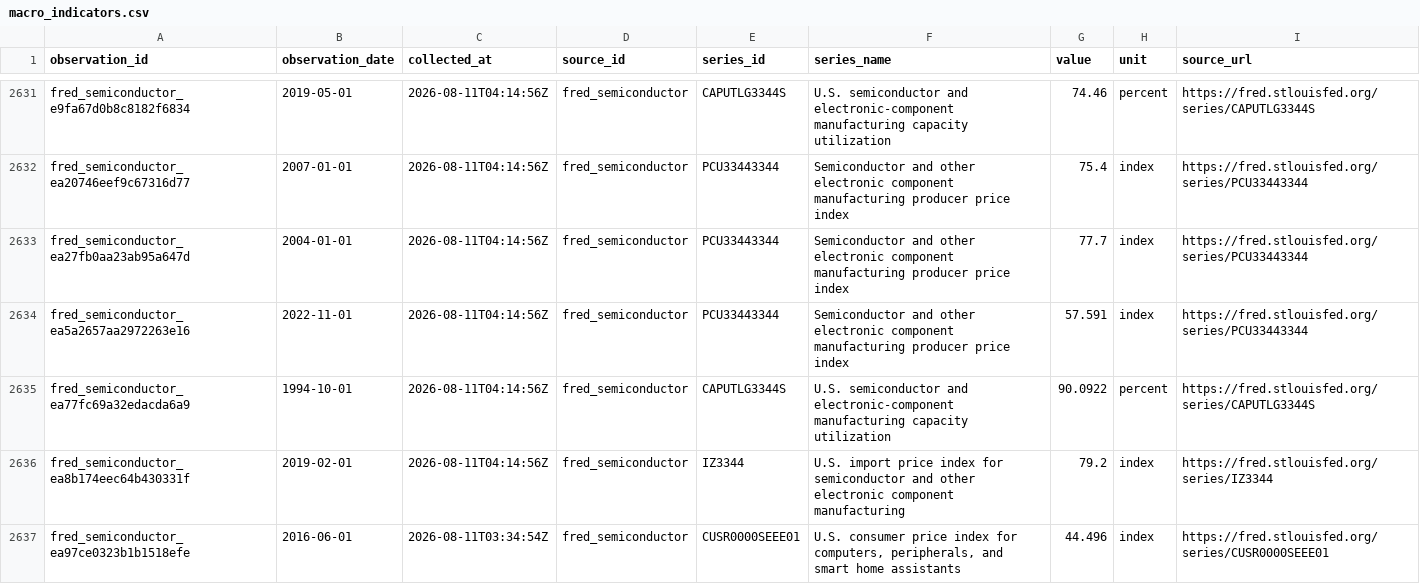
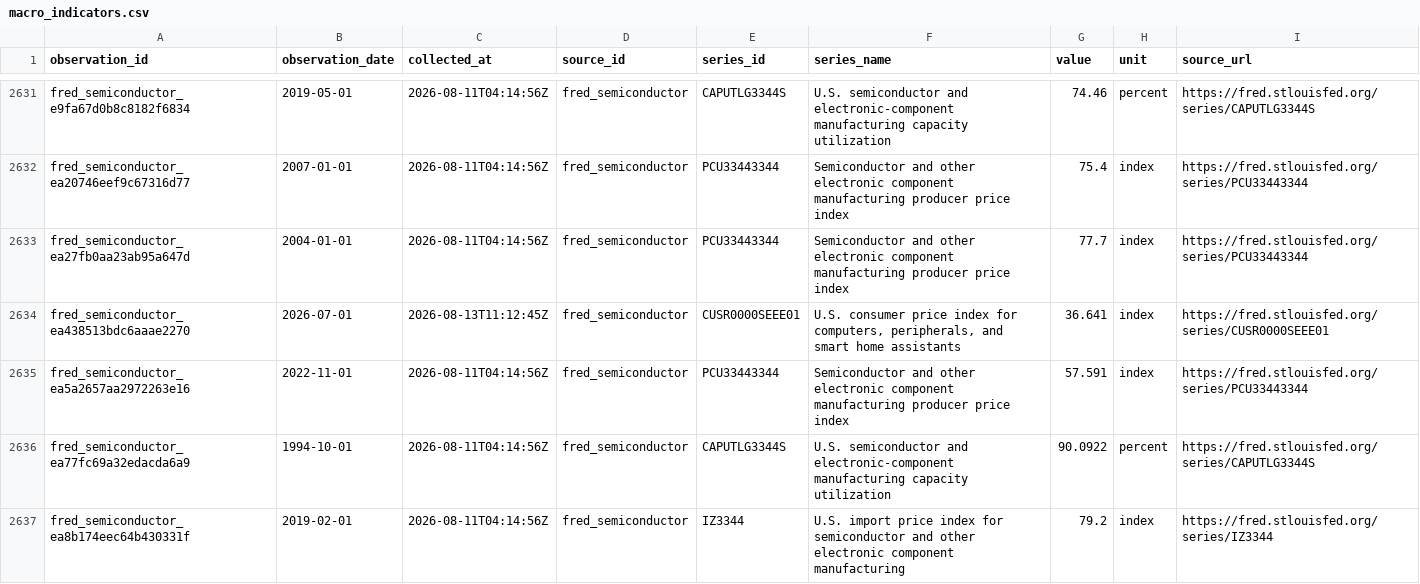
Before and after one commit to Photon7777/memorypulse, a CSV file: frontend/public/datasets/latest/csv/macro_indicators.csv, drawn as a sheet; only a part is shown, gaps mark what is left out; the shorter side is filled out with more unchanged rows.

```diff
--- a/frontend/public/datasets/latest/csv/macro_indicators.csv
+++ b/frontend/public/datasets/latest/csv/macro_indicators.csv
@@ -2633,2 +2633,3 @@ fred_semiconductor_ea20746eef9c67316d77,2007-01-01,2026-08-11T04:14:56Z,fred_sem
 fred_semiconductor_ea27fb0aa23ab95a647d,2004-01-01,2026-08-11T04:14:56Z,fred_semiconductor,PCU33443344,Semiconductor and other electronic component manufacturing producer price index,77.7,index,https://fred.stlouisfed.org/series/PCU33443344
+fred_semiconductor_ea438513bdc6aaae2270,2026-07-01,2026-08-13T11:12:45Z,fred_semiconductor,CUSR0000SEEE01,"U.S. consumer price index for computers, peripherals, and smart home assistants",36.641,index,https://fred.stlouisfed.org/series/CUSR0000SEEE01
 fred_semiconductor_ea5a2657aa2972263e16,2022-11-01,2026-08-11T04:14:56Z,fred_semiconductor,PCU33443344,Semiconductor and other electronic component manufacturing producer price index,57.591,index,https://fred.stlouisfed.org/series/PCU33443344
```
Also changed, not shown: data/history/decision_briefs.csv, 15 other files.
